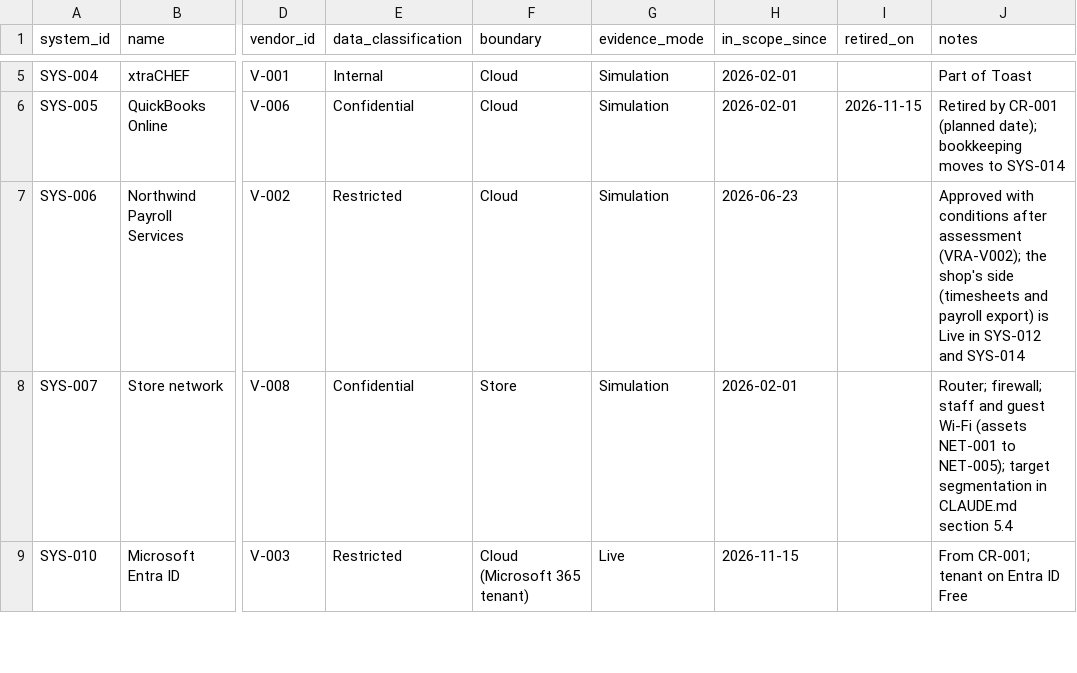
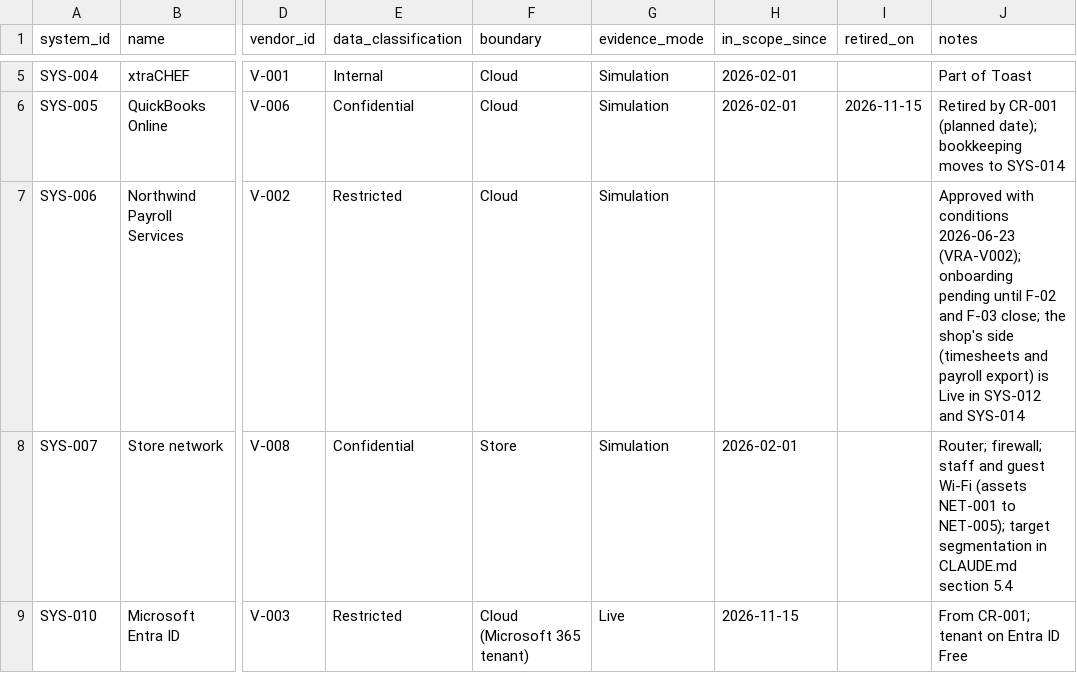
Before and after one commit to MgnCoding2020/grc-paper-project-coffee-shop, a CSV file: 00-company-profile/org/systems.csv, drawn as a sheet; only a part is shown, gaps mark what is left out; the diff names each change by its address in the sheet, - before the commit and + after, or states it on an @@ line.

```diff
--- a/00-company-profile/org/systems.csv
+++ b/00-company-profile/org/systems.csv
-H7 (in_scope_since): 2026-06-23
+H7 (in_scope_since): (empty)
-J7 (notes): …with conditions after assessment (VRA-V002); the shop's…
+J7 (notes): …with conditions 2026-06-23 (VRA-V002); onboarding pending until F-02 and F-03 close; the shop's…
```
Also changed, not shown: 00-company-profile/org/vendors.csv, 4 other files.
